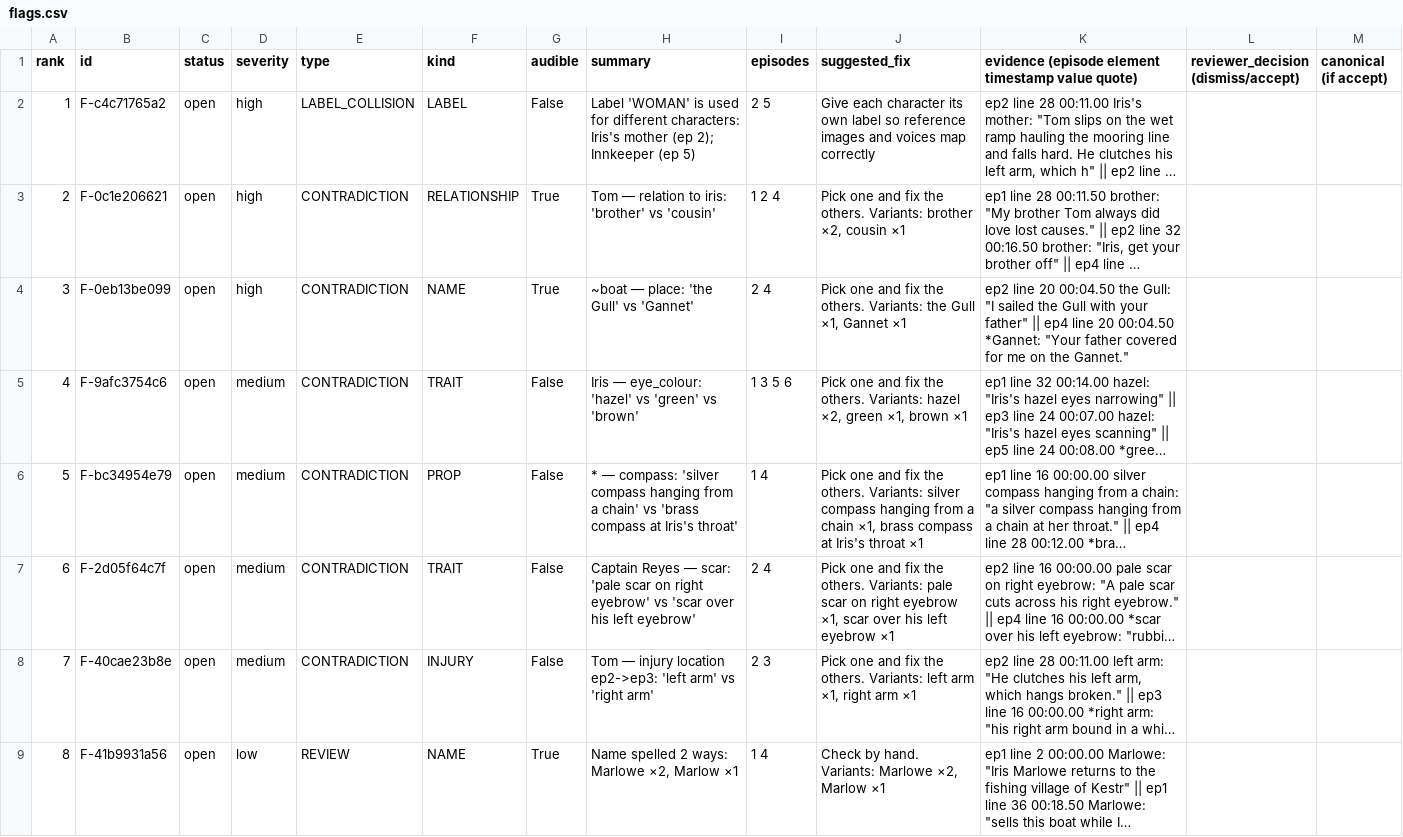
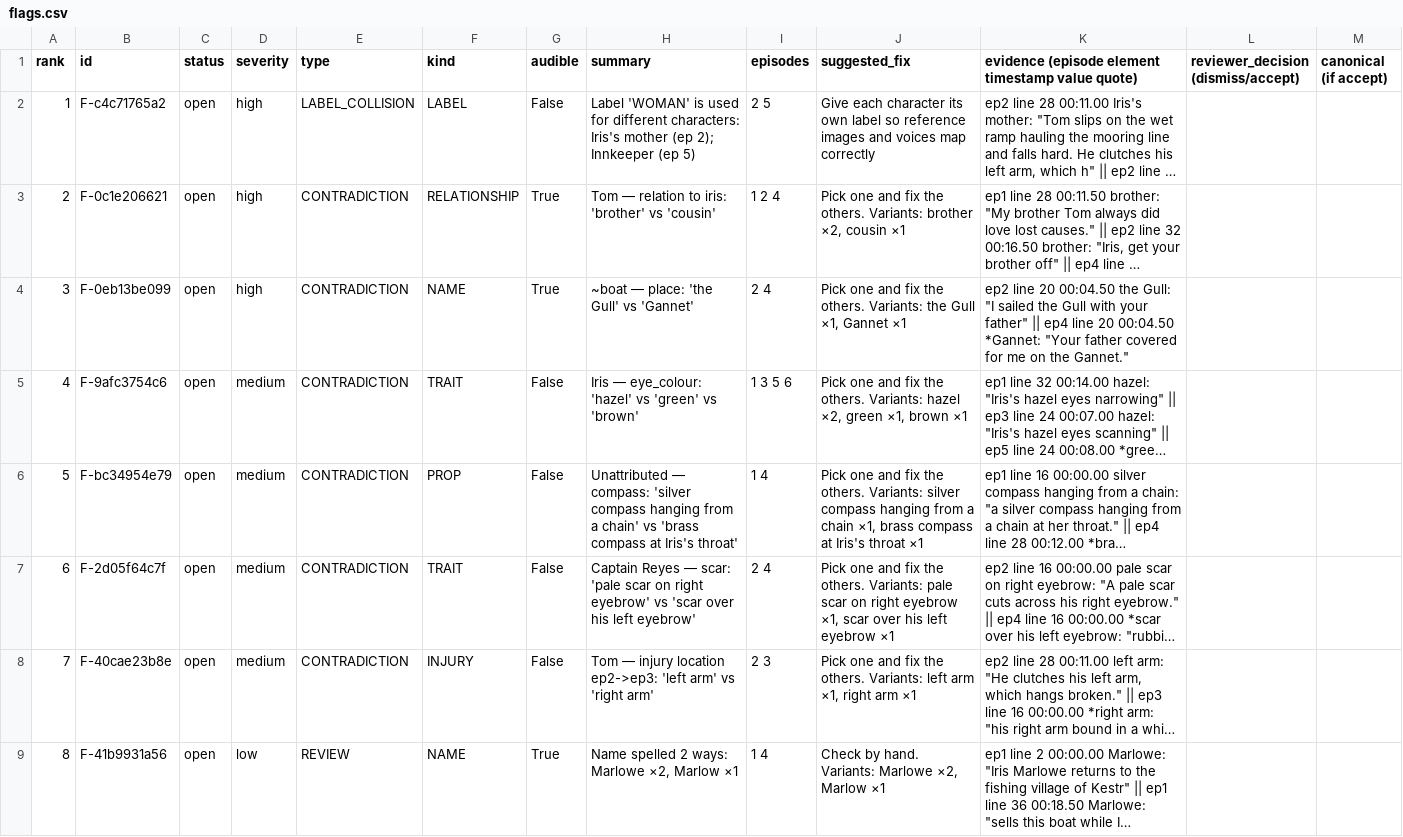
Before and after one commit to shubham-nare/microdrama-continuity-checker, a CSV file: demo/gate_output/flags.csv, drawn as a sheet; only a part is shown; long unchanged cells end in …; the diff names each change by its address in the sheet, - before the commit and + after, or states it on an @@ line.

```diff
--- a/demo/gate_output/flags.csv
+++ b/demo/gate_output/flags.csv
-H6 (summary): * — compass:…
+H6 (summary): Unattributed — compass:…
```
Also changed, not shown: demo/output/heldout_run/flags.csv, 17 other files.
